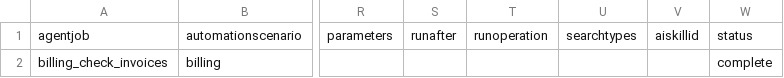
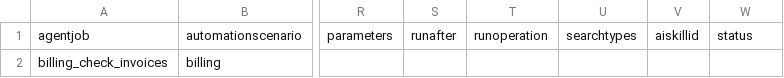
Before and after one commit to entermedia-community/eme-plugin-catalog, a CSV file: html/data/lists/agentjobstep.csv, drawn as a sheet; only a part is shown, gaps mark what is left out; the diff names each change by its address in the sheet, - before the commit and + after, or states it on an @@ line.

```diff
--- a/html/data/lists/agentjobstep.csv
+++ b/html/data/lists/agentjobstep.csv
-W2: complete
+W2: (empty)
```
Also changed, not shown: 1 other file.
